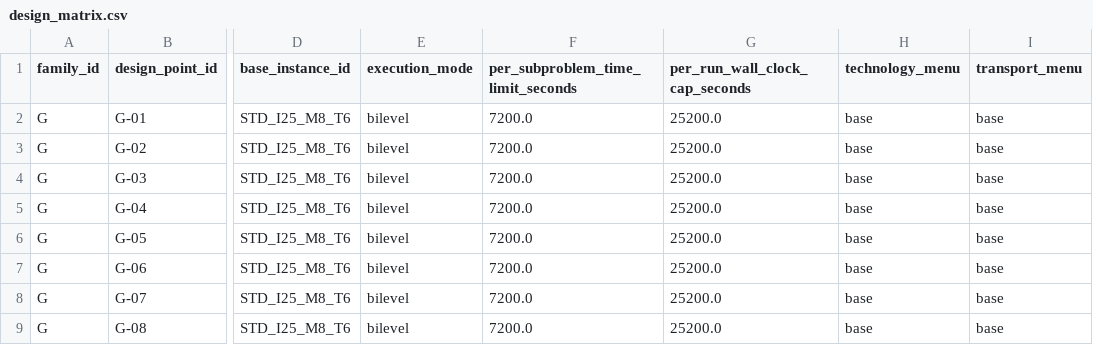
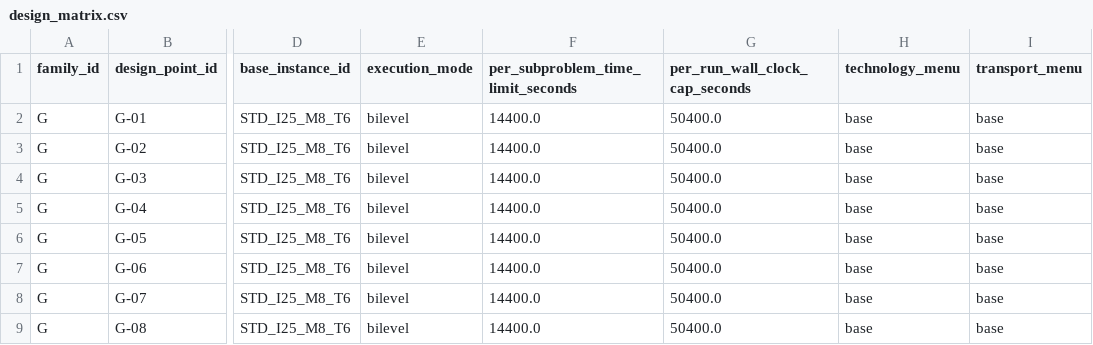
Before and after one commit to marceloalmeidapinto1998/bilevel_carbon-tax_clsc, a CSV file: experiments/manifests/G/design_matrix.csv, drawn as a sheet; only a part is shown, gaps mark what is left out; the diff names each change by its address in the sheet, - before the commit and + after, or states it on an @@ line.

```diff
--- a/experiments/manifests/G/design_matrix.csv
+++ b/experiments/manifests/G/design_matrix.csv
-F2:F9: 7200.0
+F2:F9: 14400.0
-G2:G9 (per_run_wall_clock_cap_seconds): 25200.0
+G2:G9 (per_run_wall_clock_cap_seconds): 50400.0
```
Also changed, not shown: experiments/manifests/A/design_matrix.csv, experiments/manifests/D/design_matrix.csv, 6 other files.
